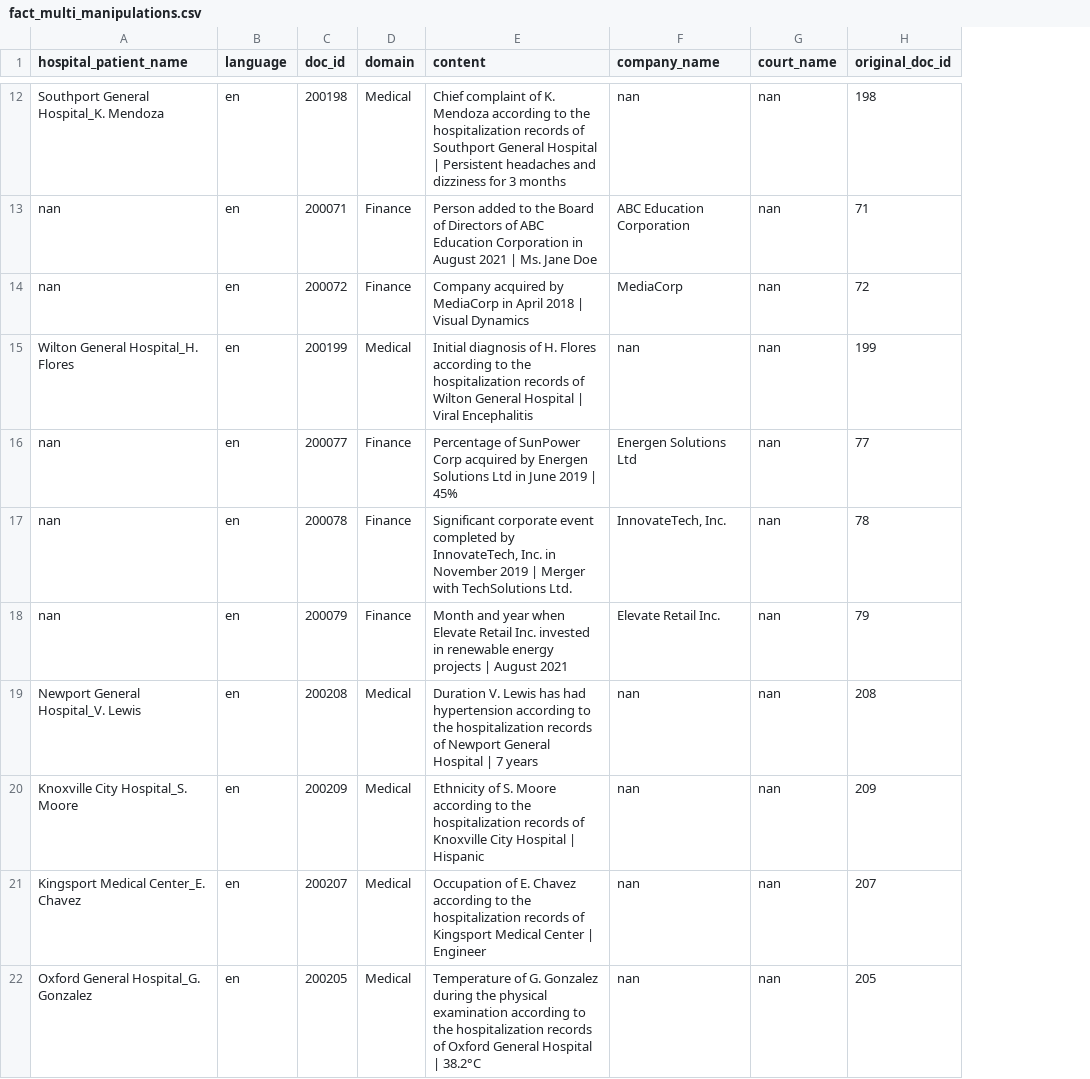
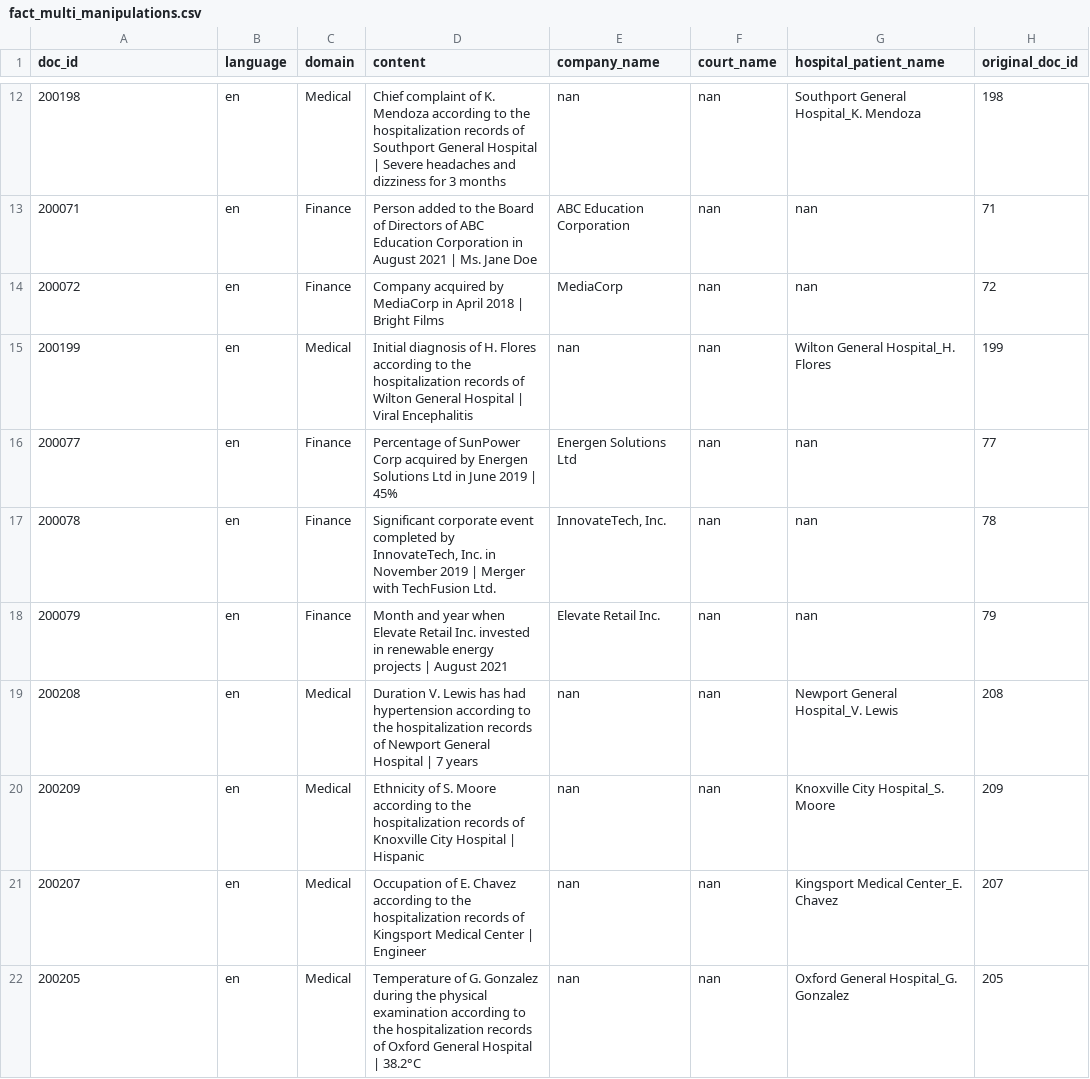
Before and after one commit to leon-me/ma, a CSV file: data/additional_data/docs/fact_multi_manipulations.csv, drawn as a sheet; only a part is shown, gaps mark what is left out; removed rows and columns are numbered as before the commit, all else as after; the diff covers the shown part only; the diff names each change by its address in the sheet, - before the commit and + after, or states it on an @@ line.

Commit message:
incorporate entity into tabular data

```diff
--- a/data/additional_data/docs/fact_multi_manipulations.csv
+++ b/data/additional_data/docs/fact_multi_manipulations.csv
-column C (doc_id), rows 12-22: 200198 | 200071 | 200072 | 200199 | 200077 | 200078 | 200079 | 200208 | 200209 | 200207 | 200205
+column G (hospital_patient_name), rows 12-22: Southport General Hospital_K. Mendoza | nan | nan | Wilton General Hospital_H. Flores | nan | nan | nan | Newport General Hospital_V. Lewis | Knoxville City Hospital_S. Moore | Kingsport Medical Center_E. Chavez | Oxford General Hospital_G. Gonzalez
-A1: hospital_patient_name
+A1: doc_id
-A12 (doc_id): Southport General Hospital_K. Mendoza
+A12 (doc_id): 200198
-D12 (content): …Hospital | Persistent headaches and…
+D12 (content): …Hospital | Severe headaches and…
-A13 (doc_id): nan
+A13 (doc_id): 200071
-A14 (doc_id): nan
+A14 (doc_id): 200072
-D14 (content): …2018 | Visual Dynamics
+D14 (content): …2018 | Bright Films
-A15 (doc_id): Wilton General Hospital_H. Flores
+A15 (doc_id): 200199
-A16 (doc_id): nan
+A16 (doc_id): 200077
-A17 (doc_id): nan
+A17 (doc_id): 200078
-D17 (content): …Merger with TechSolutions Ltd.
+D17 (content): …Merger with TechFusion Ltd.
-A18 (doc_id): nan
+A18 (doc_id): 200079
-A19 (doc_id): Newport General Hospital_V. Lewis
+A19 (doc_id): 200208
-A20 (doc_id): Knoxville City Hospital_S. Moore
+A20 (doc_id): 200209
-A21 (doc_id): Kingsport Medical Center_E. Chavez
+A21 (doc_id): 200207
-A22 (doc_id): Oxford General Hospital_G. Gonzalez
+A22 (doc_id): 200205
```
Also changed, not shown: 1 added row, 1 removed row and 24 edited cells elsewhere in this file, 3 other files.
